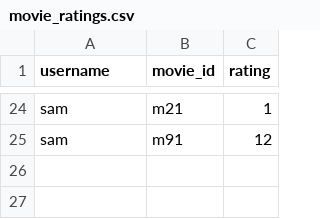
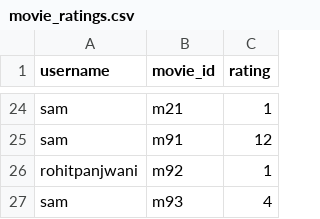
Before and after one commit to rohit21p/hackindore, a CSV file: datasets/movie_ratings.csv, drawn as a sheet; only a part is shown, gaps mark what is left out.

```diff
--- a/datasets/movie_ratings.csv
+++ b/datasets/movie_ratings.csv
@@ -25 +25,3 @@ sam,m21,1
 sam,m91,12
+rohitpanjwani,m92,1
+sam,m93,4
```
Also changed, not shown: 3 other files.
